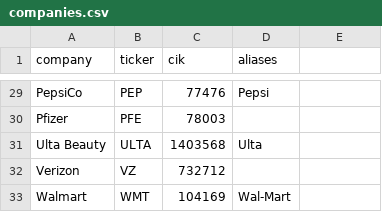
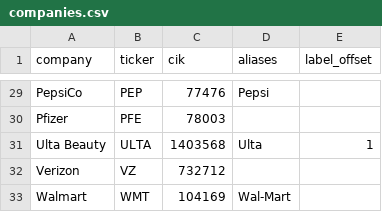
Before and after one commit to cmurph1624/filings-rag-lab, a CSV file: corpus/companies.csv, drawn as a sheet; only a part is shown, gaps mark what is left out; the diff names each change by its address in the sheet, - before the commit and + after, or states it on an @@ line.

```diff
--- a/corpus/companies.csv
+++ b/corpus/companies.csv
-E1: (empty)
+E1: label_offset
-E31 (label_offset): (empty)
+E31 (label_offset): 1
```
Also changed, not shown: 10 other files.
